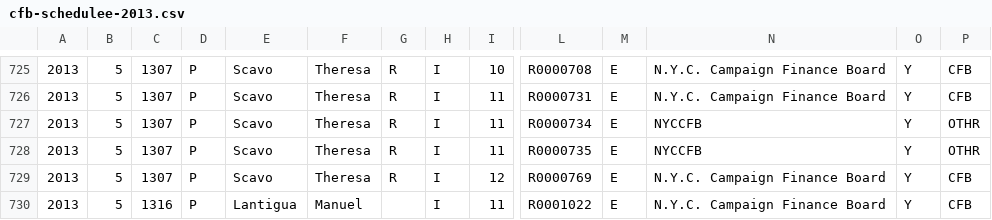
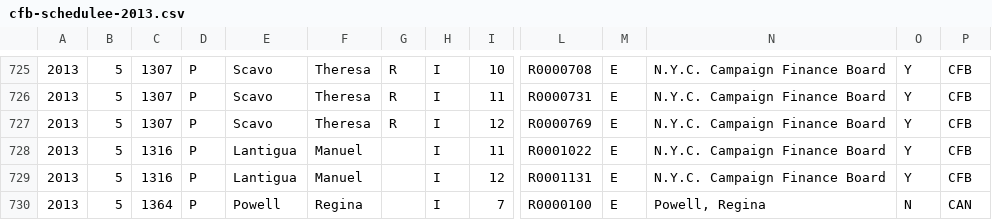
Before and after one commit to fedex1/New-York-City-Campaign-Finance-Board-Data, a CSV file: cfb-schedulee-2013.csv, drawn as a sheet; only a part is shown, gaps mark what is left out; the shorter side is filled out with more unchanged rows; rows hold the shown columns only; the diff names each change by its address in the sheet, - before the commit and + after, or states it on an @@ line.

Commit message:
update schedulee 20130927

```diff
--- a/cfb-schedulee-2013.csv
+++ b/cfb-schedulee-2013.csv
-row 727: 2013 | 5 | 1307 | P | Scavo | Theresa | R | I | 11 | R0000734 | E | NYCCFB | Y | OTHR
-row 728: 2013 | 5 | 1307 | P | Scavo | Theresa | R | I | 11 | R0000735 | E | NYCCFB | Y | OTHR
```
